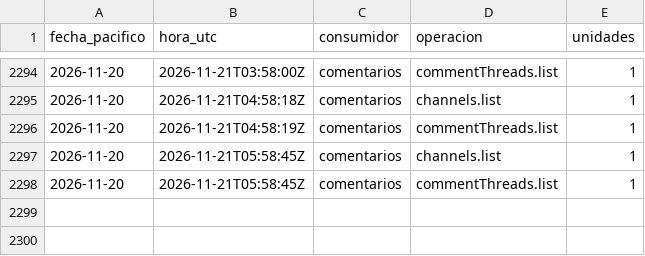
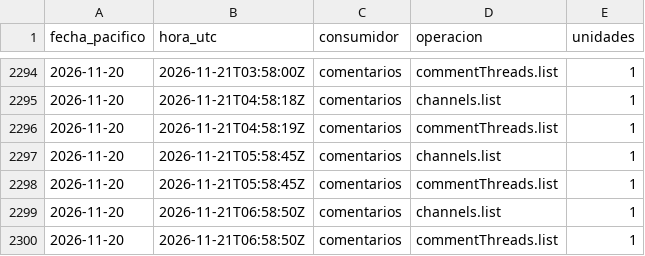
Before and after one commit to hardlypythonnmr/cpe-engine, a CSV file: earn/naos/medicion/cuota-yt.csv, drawn as a sheet; only a part is shown, gaps mark what is left out.

```diff
--- a/earn/naos/medicion/cuota-yt.csv
+++ b/earn/naos/medicion/cuota-yt.csv
@@ -2298 +2298,3 @@ fecha_pacifico,hora_utc,consumidor,operacion,unidades
 2026-11-20,2026-11-21T05:58:45Z,comentarios,commentThreads.list,1
+2026-11-20,2026-11-21T06:58:50Z,comentarios,channels.list,1
+2026-11-20,2026-11-21T06:58:50Z,comentarios,commentThreads.list,1
```
Also changed, not shown: earn/naos/motor/comentarios/lecturas.csv, earn/naos/motor/comentarios/registro-rondas.csv.
